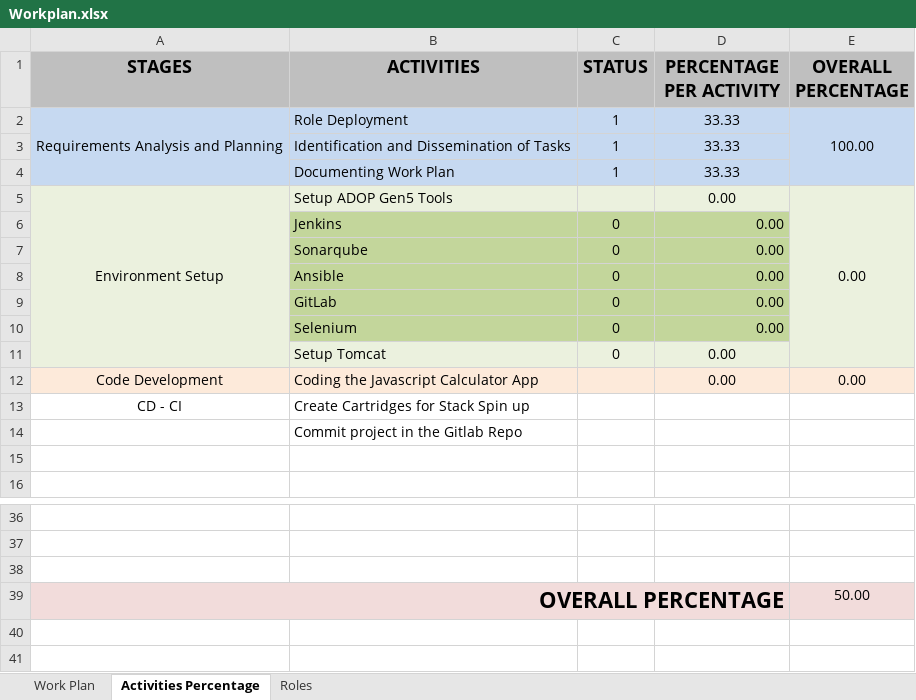
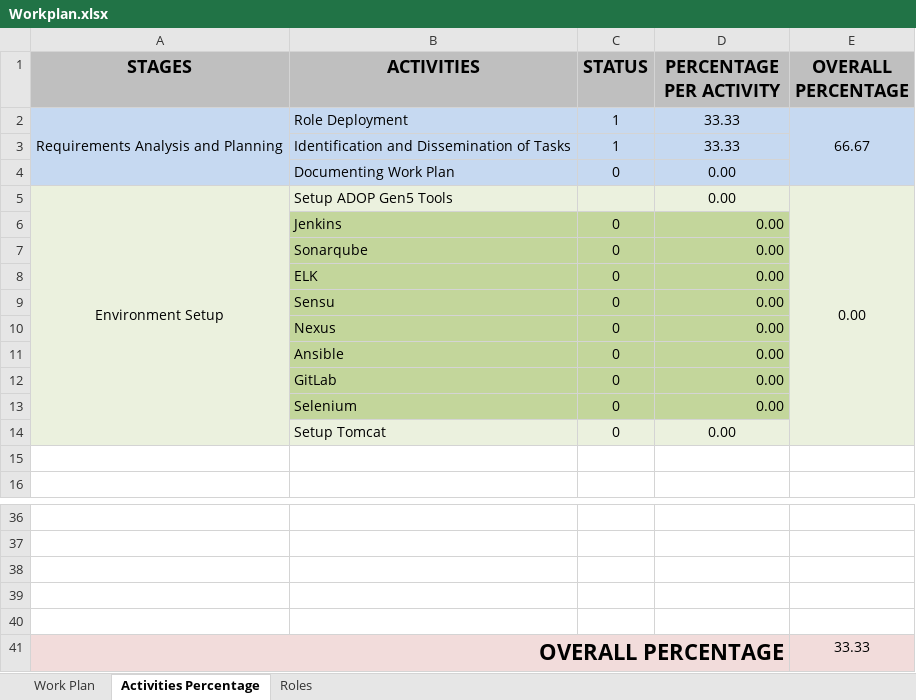
Before and after one commit to Angelo0720/Docs_Project_Sim, an Excel workbook: Workplan.xlsx, sheet Activities Percentage, drawn as a sheet; only a part is shown, gaps mark what is left out; values as stored, in another font and other column widths than the file's, no borders; removed rows and columns are numbered as before the commit, all else as after; the diff names each change by its address in the sheet, - before the commit and + after, or states it on an @@ line.

Commit message:
Initial commit - Workplan - Second Day

```diff
--- a/Workplan.xlsx (sheet Activities Percentage)
+++ b/Workplan.xlsx (sheet Activities Percentage)
-E2 (OVERALL PERCENTAGE): 100.00
+E2 (OVERALL PERCENTAGE): 66.67
-row 4:  | Documenting Work Plan | 1 | 33.33
+row 4:  | Documenting Work Plan | 0 | 0.00
+row 8:  | ELK | 0 | 0.00
+row 9:  | Sensu | 0 | 0.00
+row 10:  | Nexus | 0 | 0.00
-row 12: Code Development | Coding the Javascript Calculator App |  | 0.00 | 0.00
-row 13: CD - CI | Create Cartridges for Stack Spin up
-row 14:  | Commit project in the Gitlab Repo
+row 39: (empty)
+row 40: (empty)
-E41 (OVERALL PERCENTAGE): 50.00
+E41 (OVERALL PERCENTAGE): 33.33
```
Also changed, not shown: sheet Work Plan, formulas that keep their value.
